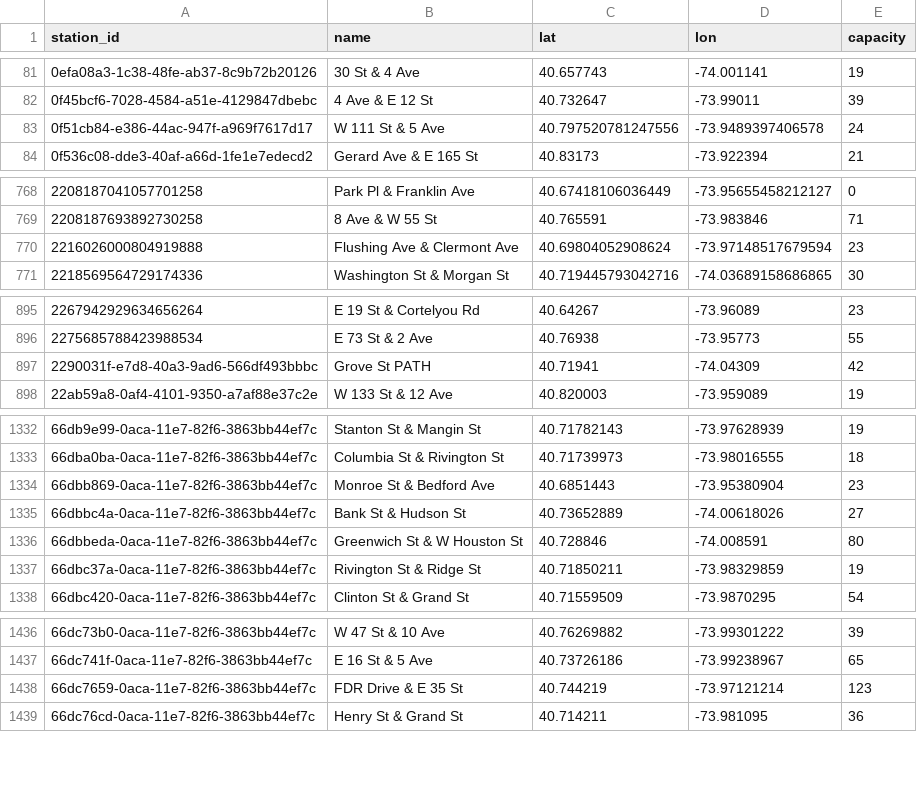
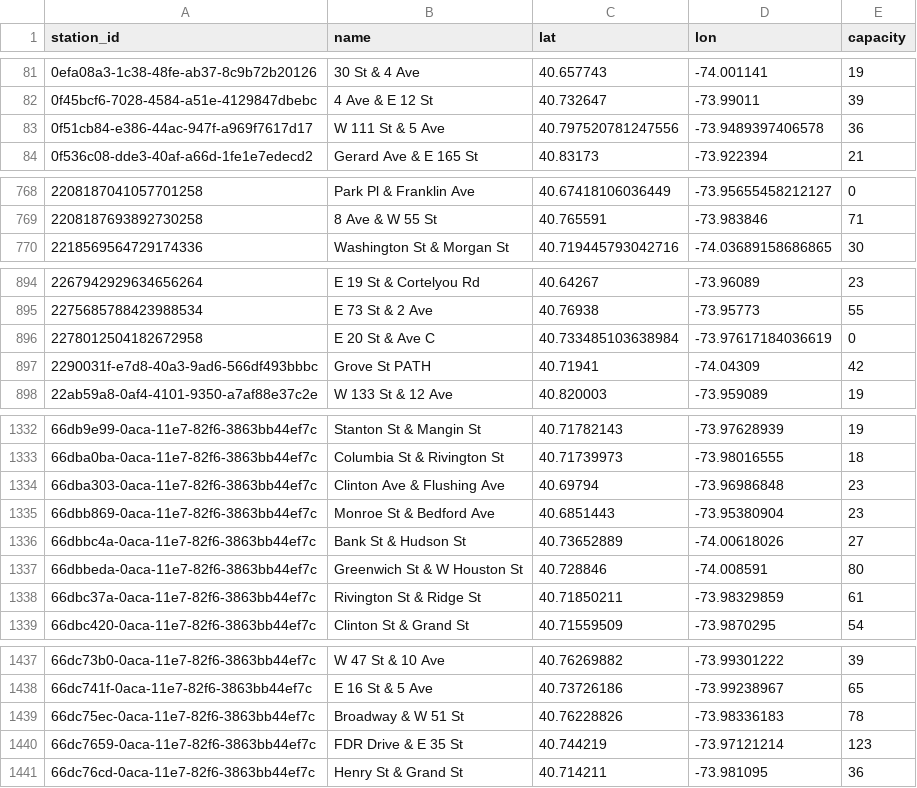
Before and after one commit to 1kbgz/crowdsource-datasets, a CSV file: bikeshare/citibike/stations.csv, drawn as a sheet; only a part is shown, gaps mark what is left out; the diff covers the shown part only.

Commit message:
chore: refresh datasets (2026-10-24)

```diff
--- a/bikeshare/citibike/stations.csv
+++ b/bikeshare/citibike/stations.csv
@@ -82,3 +82,3 @@ station_id,name,lat,lon,capacity
 0f45bcf6-7028-4584-a51e-4129847dbebc,4 Ave & E 12 St,40.732647,-73.99011,39
-0f51cb84-e386-44ac-947f-a969f7617d17,W 111 St & 5 Ave,40.797520781247556,-73.9489397406578,24
+0f51cb84-e386-44ac-947f-a969f7617d17,W 111 St & 5 Ave,40.797520781247556,-73.9489397406578,36
 0f536c08-dde3-40af-a66d-1fe1e7edecd2,Gerard Ave & E 165 St,40.83173,-73.922394,21
@@ -769,3 +769,2 @@ station_id,name,lat,lon,capacity
 2208187693892730258,8 Ave & W 55 St,40.765591,-73.983846,71
-2216026000804919888,Flushing Ave & Clermont Ave,40.69804052908624,-73.97148517679594,23
 2218569564729174336,Washington St & Morgan St,40.719445793042716,-74.03689158686865,30
@@ -896,2 +895,3 @@ station_id,name,lat,lon,capacity
 2275685788423988534,E 73 St & 2 Ave,40.76938,-73.95773,55
+2278012504182672958,E 20 St & Ave C,40.733485103638984,-73.97617184036619,0
 2290031f-e7d8-40a3-9ad6-566df493bbbc,Grove St PATH,40.71941,-74.04309,42
@@ -1333,2 +1333,3 @@ station_id,name,lat,lon,capacity
 66dba0ba-0aca-11e7-82f6-3863bb44ef7c,Columbia St & Rivington St,40.71739973,-73.98016555,18
+66dba303-0aca-11e7-82f6-3863bb44ef7c,Clinton Ave & Flushing Ave,40.69794,-73.96986848,23
 66dbb869-0aca-11e7-82f6-3863bb44ef7c,Monroe St & Bedford Ave,40.6851443,-73.95380904,23
@@ -1336,3 +1337,3 @@ station_id,name,lat,lon,capacity
 66dbbeda-0aca-11e7-82f6-3863bb44ef7c,Greenwich St & W Houston St,40.728846,-74.008591,80
-66dbc37a-0aca-11e7-82f6-3863bb44ef7c,Rivington St & Ridge St,40.71850211,-73.98329859,19
+66dbc37a-0aca-11e7-82f6-3863bb44ef7c,Rivington St & Ridge St,40.71850211,-73.98329859,61
 66dbc420-0aca-11e7-82f6-3863bb44ef7c,Clinton St & Grand St,40.71559509,-73.9870295,54
@@ -1437,2 +1438,3 @@ station_id,name,lat,lon,capacity
 66dc741f-0aca-11e7-82f6-3863bb44ef7c,E 16 St & 5 Ave,40.73726186,-73.99238967,65
+66dc75ec-0aca-11e7-82f6-3863bb44ef7c,Broadway & W 51 St,40.76228826,-73.98336183,78
 66dc7659-0aca-11e7-82f6-3863bb44ef7c,FDR Drive & E 35 St,40.744219,-73.97121214,123
```
Also changed, not shown: 6 edited cells elsewhere in this file.
